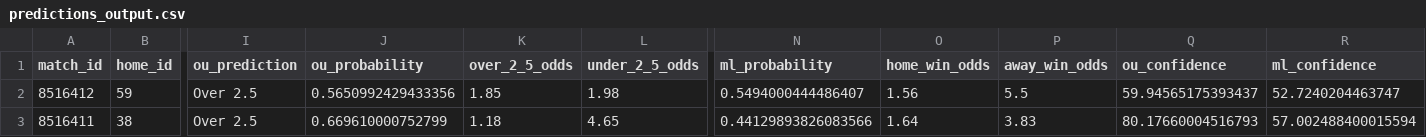
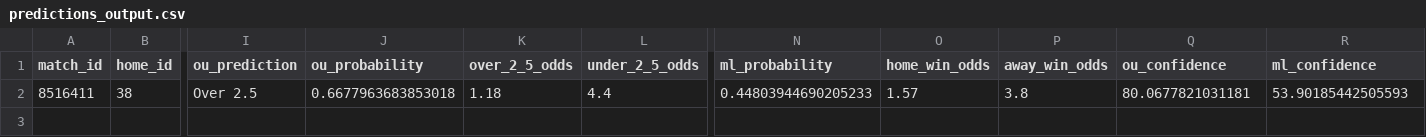
Before and after one commit to housan321/my-football, a CSV file: predictions_output.csv, drawn as a sheet; only a part is shown, gaps mark what is left out; removed rows and columns are numbered as before the commit, all else as after; rows hold the shown columns only; the diff names each change by its address in the sheet, - before the commit and + after, or states it on an @@ line.

```diff
--- a/predictions_output.csv
+++ b/predictions_output.csv
-row 2: 8516412 | 59 | Over 2.5 | 0.5650992429433356 | 1.85 | 1.98 | 0.5494000444486407 | 1.56 | 5.5 | 59.94565175393437 | 52.7240204463747
-J2 (ou_probability): 0.669610000752799
+J2 (ou_probability): 0.6677963683853018
-L2 (under_2_5_odds): 4.65
+L2 (under_2_5_odds): 4.4
-N2 (ml_probability): 0.44129893826083566
+N2 (ml_probability): 0.44803944690205233
-O2 (home_win_odds): 1.64
+O2 (home_win_odds): 1.57
-P2 (away_win_odds): 3.83
+P2 (away_win_odds): 3.8
-Q2 (ou_confidence): 80.17660004516793
+Q2 (ou_confidence): 80.0677821031181
-R2 (ml_confidence): 57.002488400015594
+R2 (ml_confidence): 53.90185442505593
```
Also changed, not shown: extracted_features_complete.csv, live.csv.
